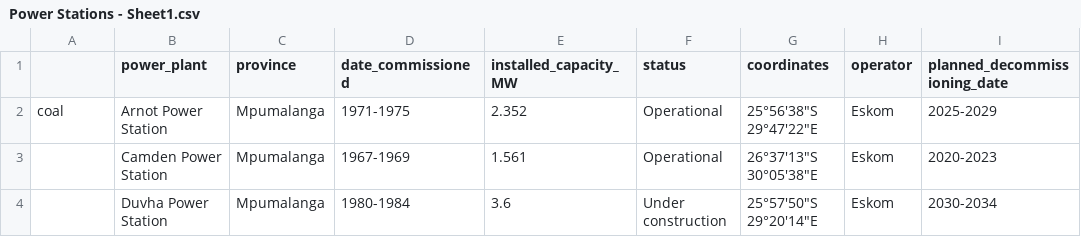
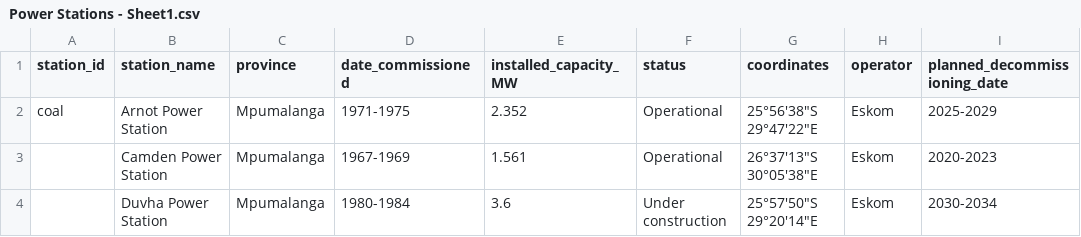
Before and after one commit to Kaekaefx/Group5_Gather_Predict, a CSV file: Power Stations - Sheet1.csv, drawn as a sheet; only a part is shown; the diff names each change by its address in the sheet, - before the commit and + after, or states it on an @@ line.

Commit message:
Rename column

```diff
--- a/Power Stations - Sheet1.csv
+++ b/Power Stations - Sheet1.csv
-A1: (empty)
+A1: station_id
-B1: power_plant
+B1: station_name
```
